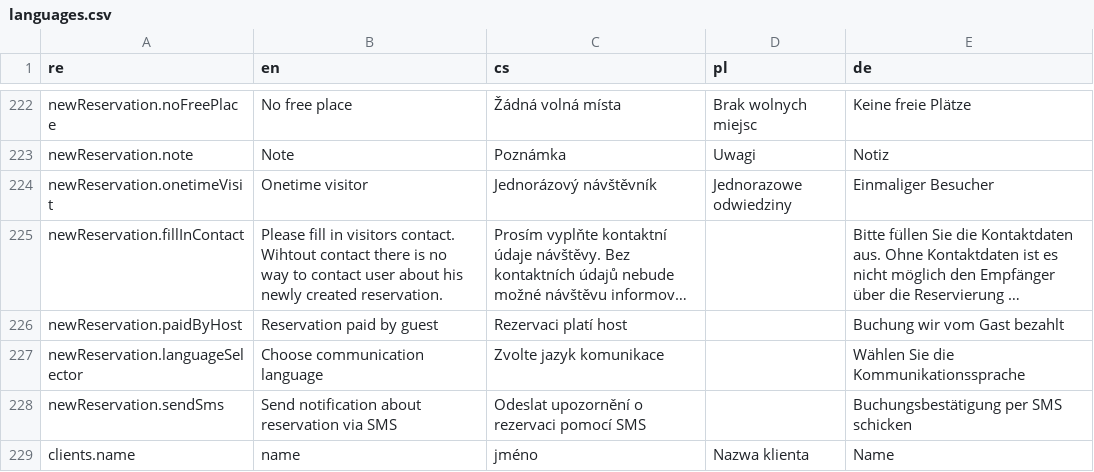
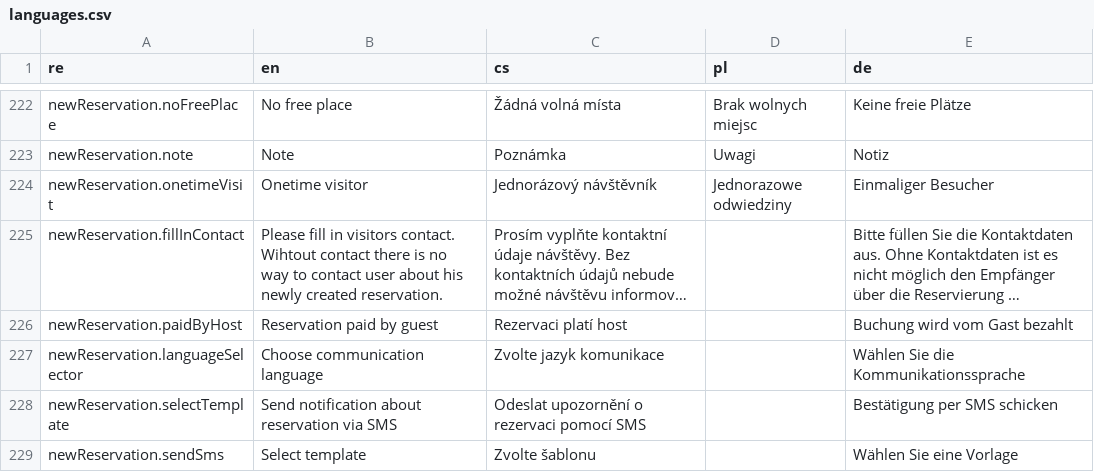
Before and after one commit to factorio-solutions/pid-desktop, a CSV file: app/_shared/locales/languages.csv, drawn as a sheet; only a part is shown, gaps mark what is left out; the shorter side is filled out with more unchanged rows; long unchanged cells end in …; addresses are those after the commit; the diff covers the shown part only; the diff names each change by its address in the sheet, - before the commit and + after, or states it on an @@ line.

```diff
--- a/app/_shared/locales/languages.csv
+++ b/app/_shared/locales/languages.csv
-E226 (de): Buchung wir vom Gast bezahlt
+E226 (de): Buchung wird vom Gast bezahlt
+row 228: newReservation.selectTemplate | Send notification about reservation via SMS | Odeslat upozornění o rezervaci pomocí SMS |  | Bestätigung per SMS schicken
-B229 (en): Send notification about reservation via SMS
+B229 (en): Select template
-C229 (cs): Odeslat upozornění o rezervaci pomocí SMS
+C229 (cs): Zvolte šablonu
-E229 (de): Buchungsbestätigung per SMS schicken
+E229 (de): Wählen Sie eine Vorlage
```
Also changed, not shown: 5 added rows and 4 edited cells elsewhere in this file, 5 other files.
